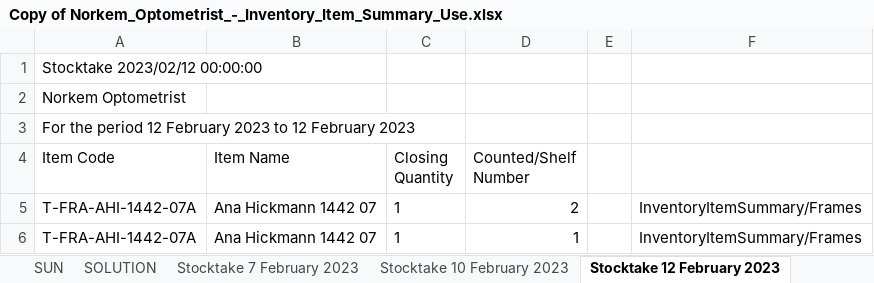
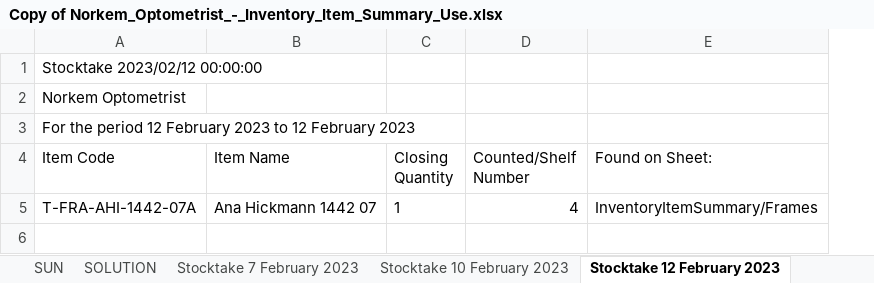
Before and after one commit to DanDeDrummer/Barcode_Application, an Excel workbook: Copy of Norkem_Optometrist_-_Inventory_Item_Summary_Use.xlsx, sheet Stocktake 12 February 2023, drawn as a sheet; values as stored, in another font and other column widths than the file's, no borders; removed rows and columns are numbered as before the commit, all else as after; the diff names each change by its address in the sheet, - before the commit and + after, or states it on an @@ line.

Commit message:
BCAppEWI_Item gets added to StockTake if it does not exist yet, otherwise the count gets increased. Close button or "X" button terminates the application.

```diff
--- a/Copy of Norkem_Optometrist_-_Inventory_Item_Summary_Use.xlsx (sheet Stocktake 12 February 2023)
+++ b/Copy of Norkem_Optometrist_-_Inventory_Item_Summary_Use.xlsx (sheet Stocktake 12 February 2023)
-column E, empty
-E4: (empty)
+E4: Found on Sheet:
-D5 (Counted/Shelf Number): 2
+D5 (Counted/Shelf Number): 4
-row 6: T-FRA-AHI-1442-07A | Ana Hickmann 1442 07 | 1 | 1 |  | InventoryItemSummary/Frames
```
Also changed, not shown: 8 other files.
